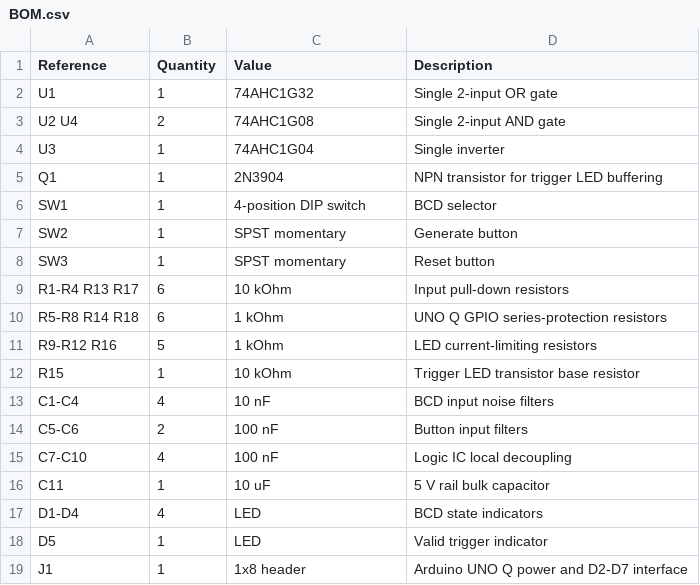
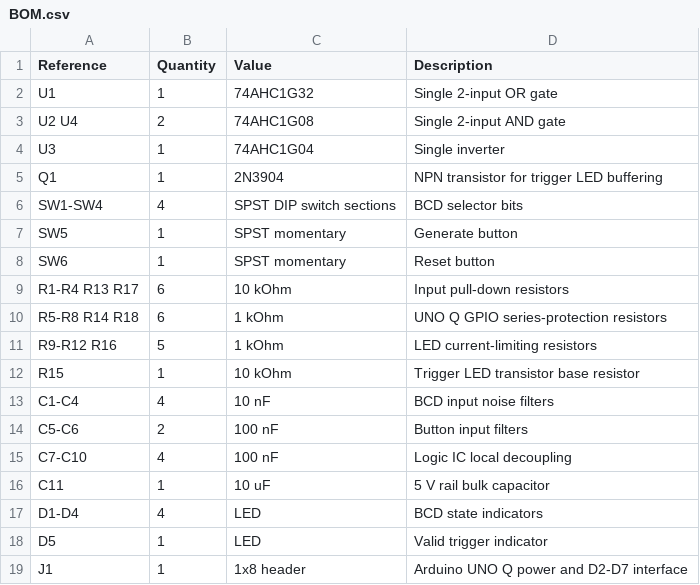
Before and after one commit to elixpo/monodiffuse, a CSV file: hardware/diffuino_selector/BOM.csv, drawn as a sheet.

Commit message:
redraw complete Diffuino selector circuit

```diff
--- a/hardware/diffuino_selector/BOM.csv
+++ b/hardware/diffuino_selector/BOM.csv
@@ -5,5 +5,5 @@ U3,1,74AHC1G04,Single inverter
 Q1,1,2N3904,NPN transistor for trigger LED buffering
-SW1,1,4-position DIP switch,BCD selector
-SW2,1,SPST momentary,Generate button
-SW3,1,SPST momentary,Reset button
+SW1-SW4,4,SPST DIP switch sections,BCD selector bits
+SW5,1,SPST momentary,Generate button
+SW6,1,SPST momentary,Reset button
 R1-R4 R13 R17,6,10 kOhm,Input pull-down resistors
```
Also changed, not shown: 9 other files.
